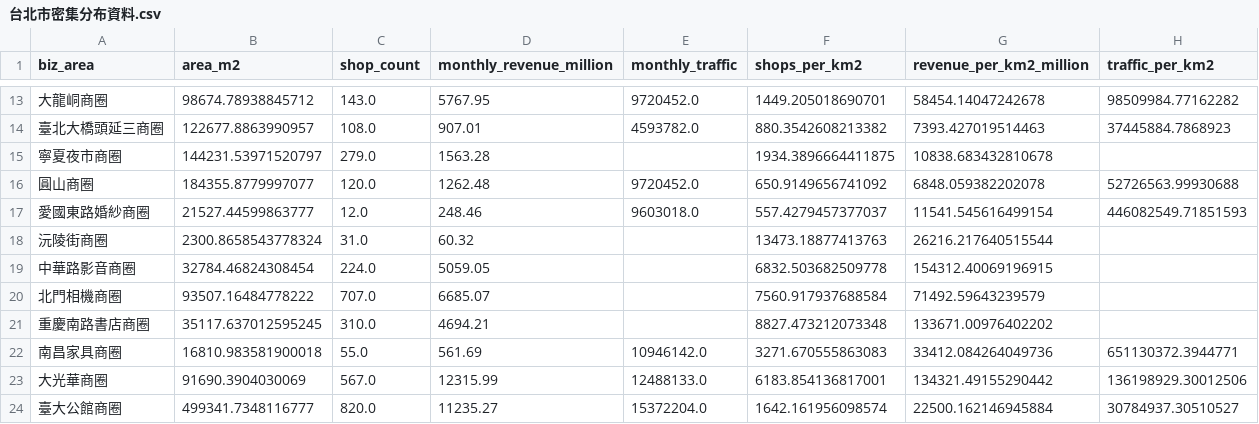
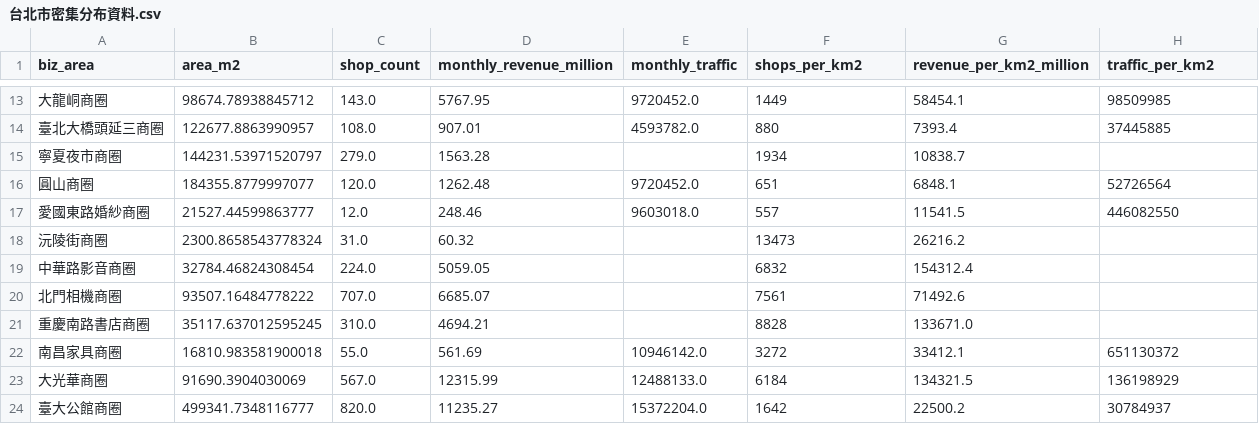
Before and after one commit to taipei-doit/Taipei-City-Dashboard, a CSV file: data/台北市密集分布資料.csv, drawn as a sheet; only a part is shown, gaps mark what is left out; the diff covers the shown part only.

```diff
--- a/data/台北市密集分布資料.csv
+++ b/data/台北市密集分布資料.csv
@@ -13,12 +13,12 @@ biz_area,area_m2,shop_count,monthly_revenue_million,monthly_traffic,shops_per_km
-大龍峒商圈,98674.78938845712,143.0,5767.95,9720452.0,1449.205018690701,58454.14047242678,98509984.77162282
-臺北大橋頭延三商圈,122677.8863990957,108.0,907.01,4593782.0,880.3542608213382,7393.427019514463,37445884.7868923
-寧夏夜市商圈,144231.53971520797,279.0,1563.28,,1934.3896664411875,10838.683432810678,
-圓山商圈,184355.8779997077,120.0,1262.48,9720452.0,650.9149656741092,6848.059382202078,52726563.99930688
-愛國東路婚紗商圈,21527.44599863777,12.0,248.46,9603018.0,557.4279457377037,11541.545616499154,446082549.71851593
-沅陵街商圈,2300.8658543778324,31.0,60.32,,13473.18877413763,26216.217640515544,
-中華路影音商圈,32784.46824308454,224.0,5059.05,,6832.503682509778,154312.40069196915,
-北門相機商圈,93507.16484778222,707.0,6685.07,,7560.917937688584,71492.59643239579,
-重慶南路書店商圈,35117.637012595245,310.0,4694.21,,8827.473212073348,133671.00976402202,
-南昌家具商圈,16810.983581900018,55.0,561.69,10946142.0,3271.670555863083,33412.084264049736,651130372.3944771
-大光華商圈,91690.3904030069,567.0,12315.99,12488133.0,6183.854136817001,134321.49155290442,136198929.30012506
-臺大公館商圈,499341.7348116777,820.0,11235.27,15372204.0,1642.161956098574,22500.162146945884,30784937.30510527
+大龍峒商圈,98674.78938845712,143.0,5767.95,9720452.0,1449,58454.1,98509985
+臺北大橋頭延三商圈,122677.8863990957,108.0,907.01,4593782.0,880,7393.4,37445885
+寧夏夜市商圈,144231.53971520797,279.0,1563.28,,1934,10838.7,
+圓山商圈,184355.8779997077,120.0,1262.48,9720452.0,651,6848.1,52726564
+愛國東路婚紗商圈,21527.44599863777,12.0,248.46,9603018.0,557,11541.5,446082550
+沅陵街商圈,2300.8658543778324,31.0,60.32,,13473,26216.2,
+中華路影音商圈,32784.46824308454,224.0,5059.05,,6832,154312.4,
+北門相機商圈,93507.16484778222,707.0,6685.07,,7561,71492.6,
+重慶南路書店商圈,35117.637012595245,310.0,4694.21,,8828,133671.0,
+南昌家具商圈,16810.983581900018,55.0,561.69,10946142.0,3272,33412.1,651130372
+大光華商圈,91690.3904030069,567.0,12315.99,12488133.0,6184,134321.5,136198929
+臺大公館商圈,499341.7348116777,820.0,11235.27,15372204.0,1642,22500.2,30784937
```
Also changed, not shown: 145 edited cells elsewhere in this file, 2 other files.
